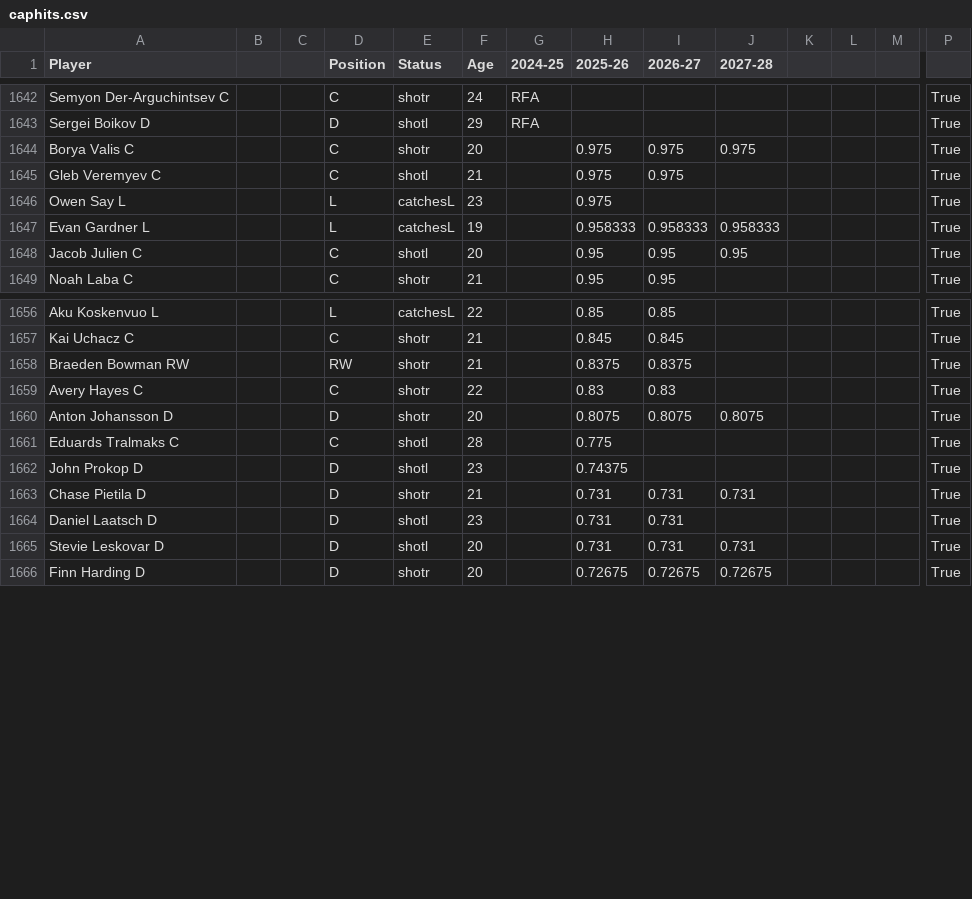
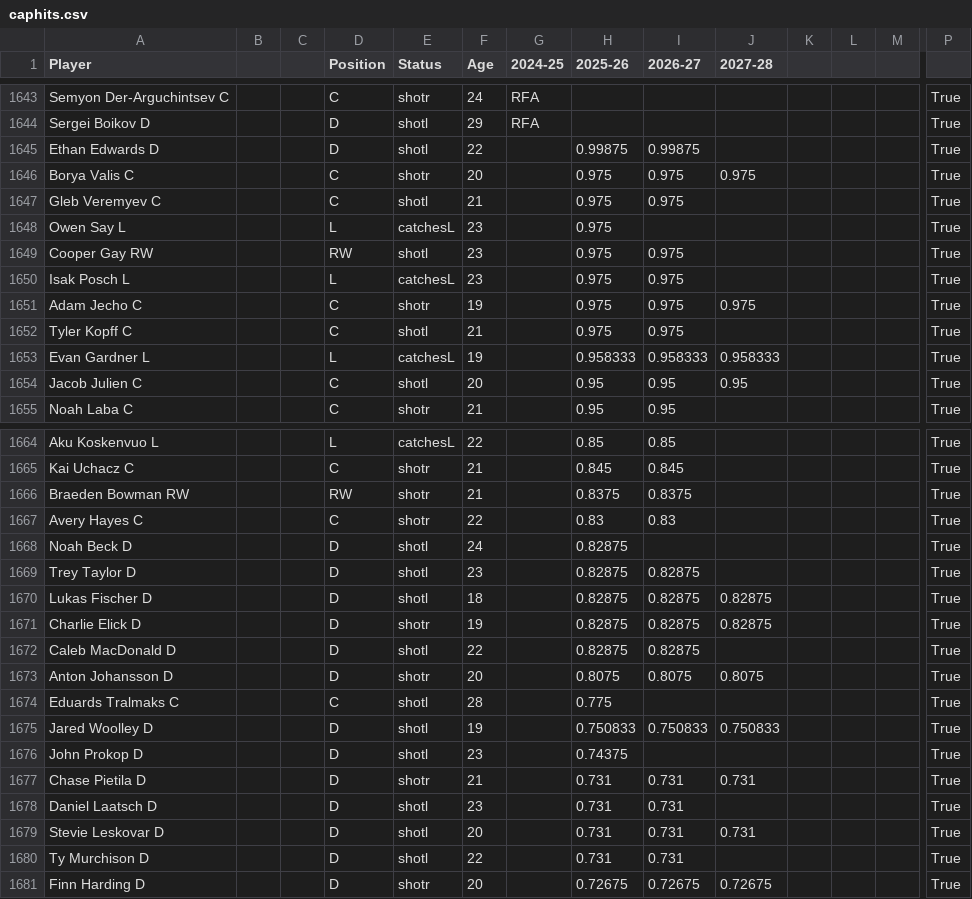
Before and after one commit to kww271/qBneK36JpdQetizHcQM7DMrCSz, a CSV file: caphits.csv, drawn as a sheet; only a part is shown, gaps mark what is left out; rows hold the shown columns only; the diff covers the shown part only; the diff names each change by its address in the sheet, - before the commit and + after, or states it on an @@ line.

Commit message:
Updated March 27, 2025 at 21:03

```diff
--- a/caphits.csv
+++ b/caphits.csv
+row 1645: Ethan Edwards D |  |  | D | shotl | 22 |  | 0.99875 | 0.99875 |  |  |  |  | True
+row 1649: Cooper Gay RW |  |  | RW | shotl | 23 |  | 0.975 | 0.975 |  |  |  |  | True
+row 1650: Isak Posch L |  |  | L | catchesL | 23 |  | 0.975 | 0.975 |  |  |  |  | True
+row 1651: Adam Jecho C |  |  | C | shotr | 19 |  | 0.975 | 0.975 | 0.975 |  |  |  | True
+row 1652: Tyler Kopff C |  |  | C | shotl | 21 |  | 0.975 | 0.975 |  |  |  |  | True
+row 1668: Noah Beck D |  |  | D | shotl | 24 |  | 0.82875 |  |  |  |  |  | True
+row 1669: Trey Taylor D |  |  | D | shotl | 23 |  | 0.82875 | 0.82875 |  |  |  |  | True
+row 1670: Lukas Fischer D |  |  | D | shotl | 18 |  | 0.82875 | 0.82875 | 0.82875 |  |  |  | True
+row 1671: Charlie Elick D |  |  | D | shotr | 19 |  | 0.82875 | 0.82875 | 0.82875 |  |  |  | True
+row 1672: Caleb MacDonald D |  |  | D | shotl | 22 |  | 0.82875 | 0.82875 |  |  |  |  | True
+row 1675: Jared Woolley D |  |  | D | shotl | 19 |  | 0.750833 | 0.750833 | 0.750833 |  |  |  | True
+row 1680: Ty Murchison D |  |  | D | shotl | 22 |  | 0.731 | 0.731 |  |  |  |  | True
```
Also changed, not shown: 5 added rows, 2 removed rows and 20 edited cells elsewhere in this file.
